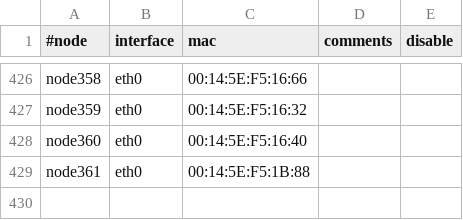
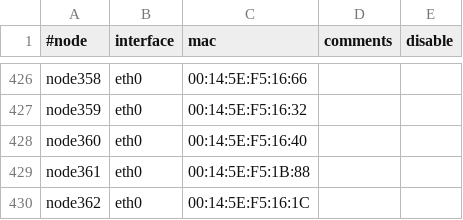
Before and after one commit to broadinstitute/APSGhistory, a CSV file: xcat2/tables/mac.csv, drawn as a sheet; only a part is shown, gaps mark what is left out; the diff names each change by its address in the sheet, - before the commit and + after, or states it on an @@ line.

Commit message:
Added node362
git-svn-id: https://subversion01.broadinstitute.org/APSG@1266 95e82132-2061-11dd-9cc4-33af95911ecc

```diff
--- a/xcat2/tables/mac.csv
+++ b/xcat2/tables/mac.csv
+row 430: node362 | eth0 | 00:14:5E:F5:16:1C
```
Also changed, not shown: xcat2/tables/hosts.csv, xcat2/tables/mp.csv, 2 other files.
